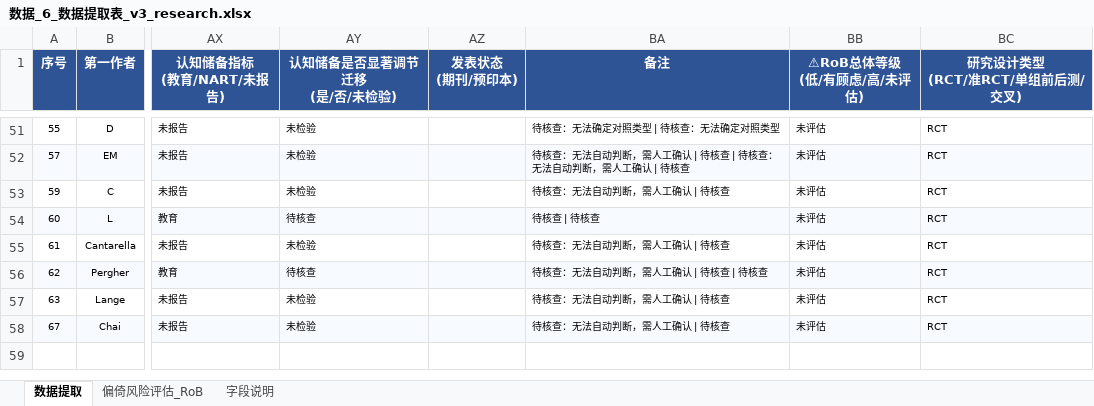
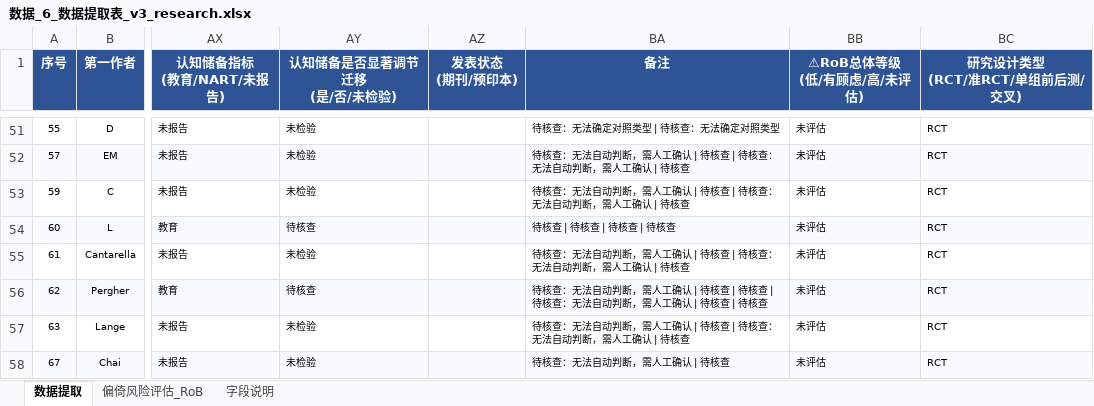
Before and after one commit to 007r007/meta-analysis-research, an Excel workbook: projects/paper-01/04-extract/数据_6_数据提取表_v3_research.xlsx, sheet 数据提取, drawn as a sheet; only a part is shown, gaps mark what is left out; values as stored, in another font and other column widths than the file's, no borders; the diff names each change by its address in the sheet, - before the commit and + after, or states it on an @@ line.

Commit message:
data(paper-01): research版第59-63篇数据提取

```diff
--- a/projects/paper-01/04-extract/数据_6_数据提取表_v3_research.xlsx (sheet 数据提取)
+++ b/projects/paper-01/04-extract/数据_6_数据提取表_v3_research.xlsx (sheet 数据提取)
-BA53 (备注): 待核查：无法自动判断，需人工确认 | 待核查
+BA53 (备注): 待核查：无法自动判断，需人工确认 | 待核查 | 待核查：无法自动判断，需人工确认 | 待核查
-BA54 (备注): 待核查 | 待核查
+BA54 (备注): 待核查 | 待核查 | 待核查 | 待核查
-BA55 (备注): 待核查：无法自动判断，需人工确认 | 待核查
+BA55 (备注): 待核查：无法自动判断，需人工确认 | 待核查 | 待核查：无法自动判断，需人工确认 | 待核查
-BA56 (备注): 待核查：无法自动判断，需人工确认 | 待核查 | 待核查
+BA56 (备注): 待核查：无法自动判断，需人工确认 | 待核查 | 待核查 | 待核查：无法自动判断，需人工确认 | 待核查 | 待核查
-BA57 (备注): 待核查：无法自动判断，需人工确认 | 待核查
+BA57 (备注): 待核查：无法自动判断，需人工确认 | 待核查 | 待核查：无法自动判断，需人工确认 | 待核查
```
